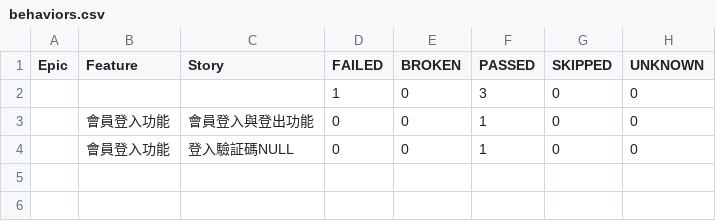
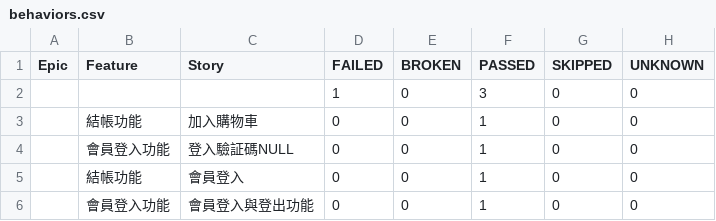
Before and after one commit to tainenko/Selene-Pytest-Allure-E2E_Framework, a CSV file: allure-report/data/behaviors.csv, drawn as a sheet.

```diff
--- a/allure-report/data/behaviors.csv
+++ b/allure-report/data/behaviors.csv
@@ -2,3 +2,5 @@
 "","","","1","0","3","0","0"
+"","結帳功能","加入購物車","0","0","1","0","0"
+"","會員登入功能","登入驗証碼NULL","0","0","1","0","0"
+"","結帳功能","會員登入","0","0","1","0","0"
 "","會員登入功能","會員登入與登出功能","0","0","1","0","0"
-"","會員登入功能","登入驗証碼NULL","0","0","1","0","0"
```
Also changed, not shown: allure-report/data/suites.csv, 52 other files.
